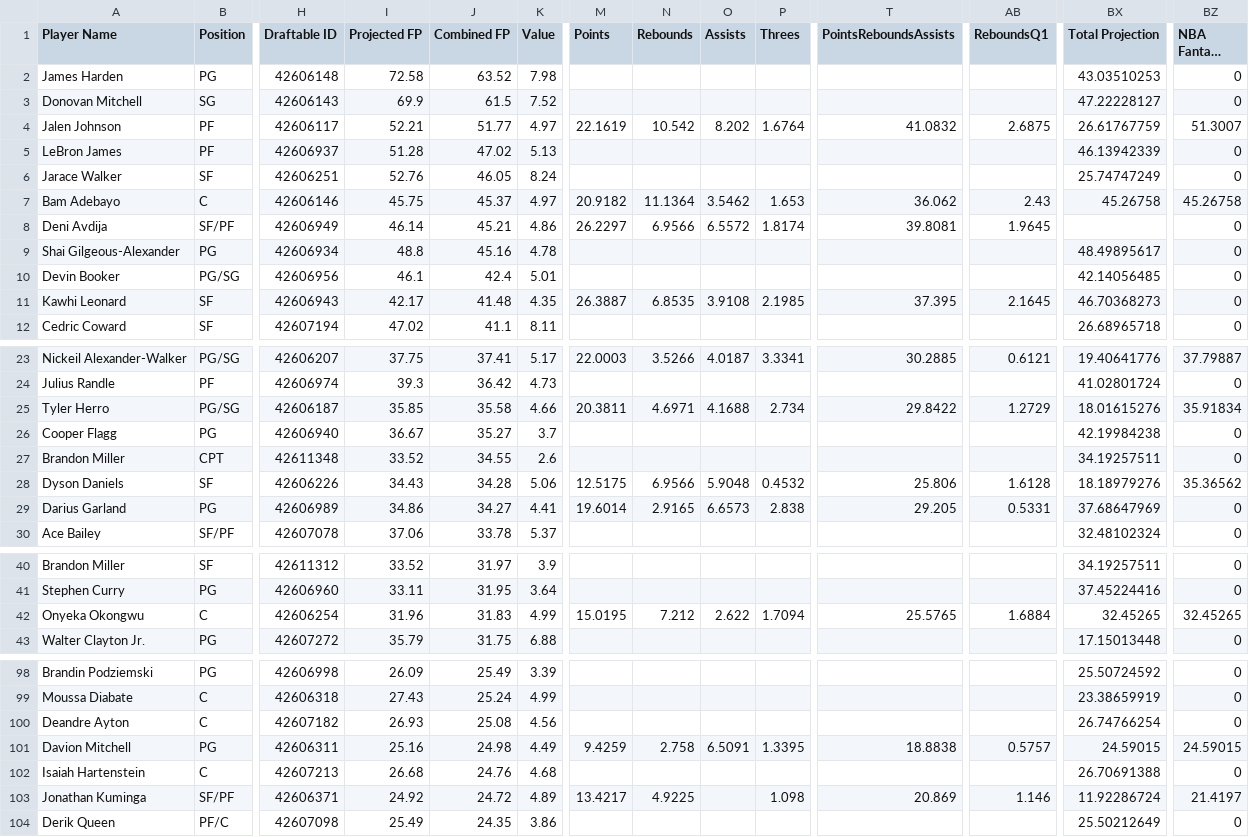
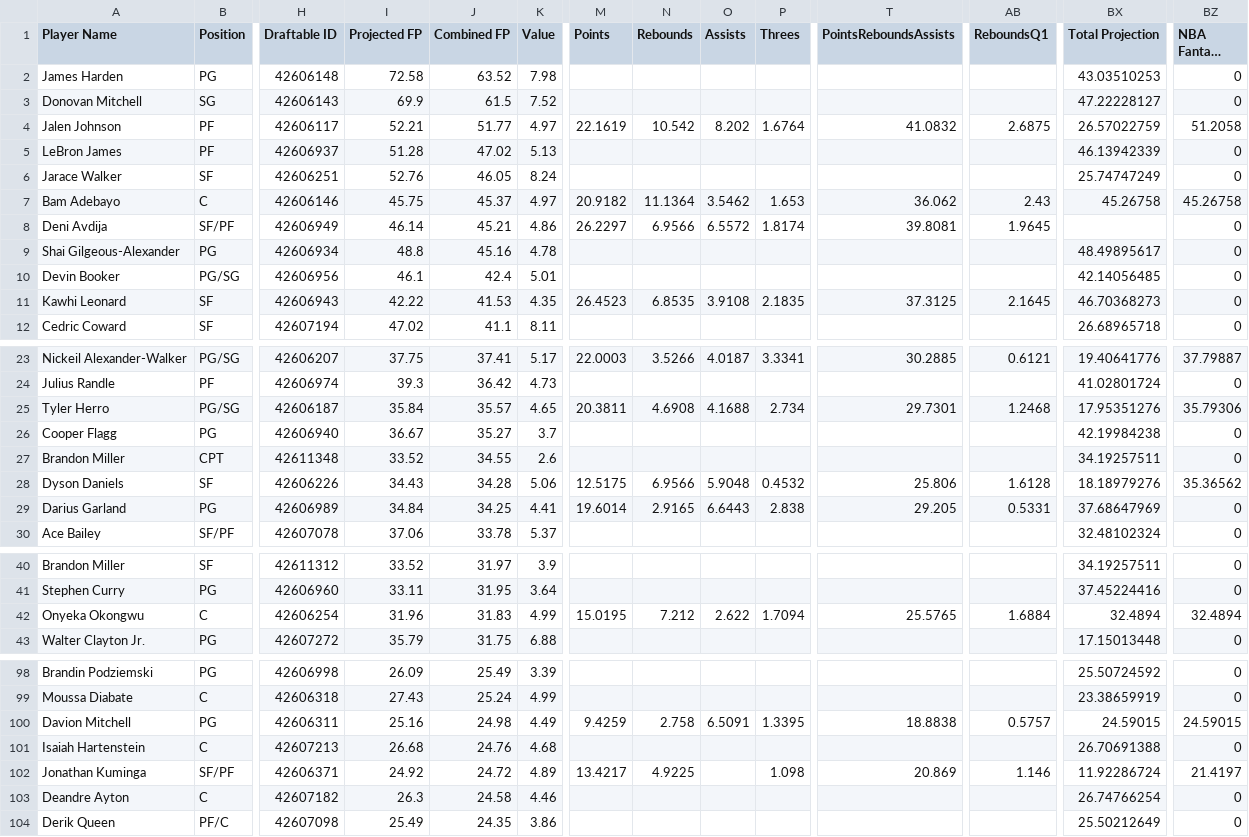
Before and after one commit to 925Sports/nba-dfs-data, a CSV file: nba_stats.csv, drawn as a sheet; only a part is shown, gaps mark what is left out; long unchanged cells end in …; removed rows and columns are numbered as before the commit, all else as after; rows hold the shown columns only; the diff names each change by its address in the sheet, - before the commit and + after, or states it on an @@ line.

```diff
--- a/nba_stats.csv
+++ b/nba_stats.csv
-BX4 (Total Projection): 26.61767759
+BX4 (Total Projection): 26.57022759
-BZ4 (NBA Fantasy Score): 51.3007
+BZ4 (NBA Fantasy Score): 51.2058
-I11 (Projected FP): 42.17
+I11 (Projected FP): 42.22
-J11 (Combined FP): 41.48
+J11 (Combined FP): 41.53
-M11 (Points): 26.3887
+M11 (Points): 26.4523
-P11 (Threes): 2.1985
+P11 (Threes): 2.1835
-T11 (PointsReboundsAssists): 37.395
+T11 (PointsReboundsAssists): 37.3125
-I25 (Projected FP): 35.85
+I25 (Projected FP): 35.84
-J25 (Combined FP): 35.58
+J25 (Combined FP): 35.57
-K25 (Value): 4.66
+K25 (Value): 4.65
-N25 (Rebounds): 4.6971
+N25 (Rebounds): 4.6908
-T25 (PointsReboundsAssists): 29.8422
+T25 (PointsReboundsAssists): 29.7301
-AB25 (ReboundsQ1): 1.2729
+AB25 (ReboundsQ1): 1.2468
-BX25 (Total Projection): 18.01615276
+BX25 (Total Projection): 17.95351276
-BZ25 (NBA Fantasy Score): 35.91834
+BZ25 (NBA Fantasy Score): 35.79306
-I29 (Projected FP): 34.86
+I29 (Projected FP): 34.84
-J29 (Combined FP): 34.27
+J29 (Combined FP): 34.25
-O29 (Assists): 6.6573
+O29 (Assists): 6.6443
-BX42 (Total Projection): 32.45265
+BX42 (Total Projection): 32.4894
-BZ42 (NBA Fantasy Score): 32.45265
+BZ42 (NBA Fantasy Score): 32.4894
-row 100: Deandre Ayton | C | 42607182 | 26.93 | 25.08 | 4.56 |  |  |  |  |  |  | 26.74766254 | 0
+row 103: Deandre Ayton | C | 42607182 | 26.3 | 24.58 | 4.46 |  |  |  |  |  |  | 26.74766254 | 0
```
